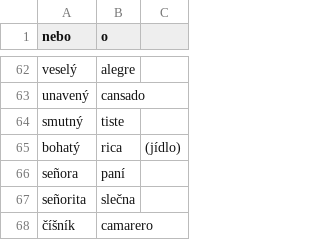
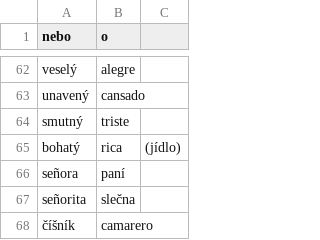
Before and after one commit to VladaHejda/espanol, a CSV file: dictionary.csv, drawn as a sheet; only a part is shown, gaps mark what is left out.

Commit message:
dictionary typo

```diff
--- a/dictionary.csv
+++ b/dictionary.csv
@@ -63,3 +63,3 @@ veselý;alegre;
 unavený;cansado;
-smutný;tiste;
+smutný;triste;
 bohatý;rica;(jídlo)
```
